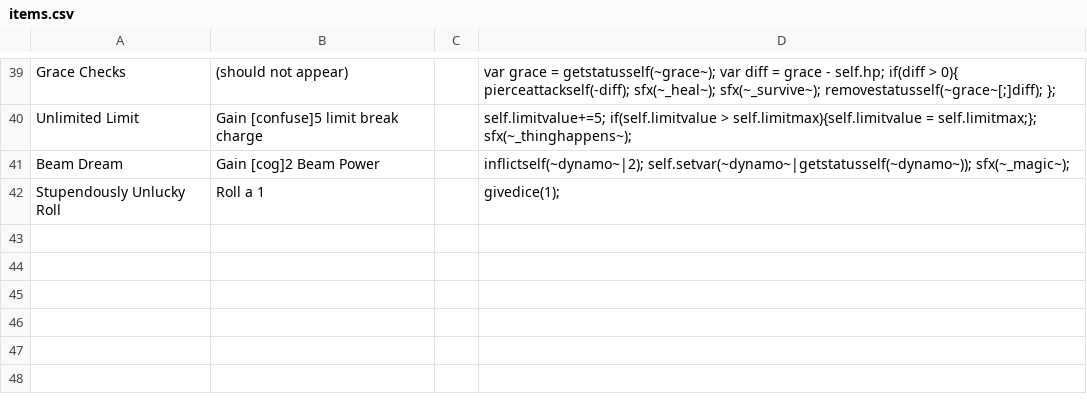
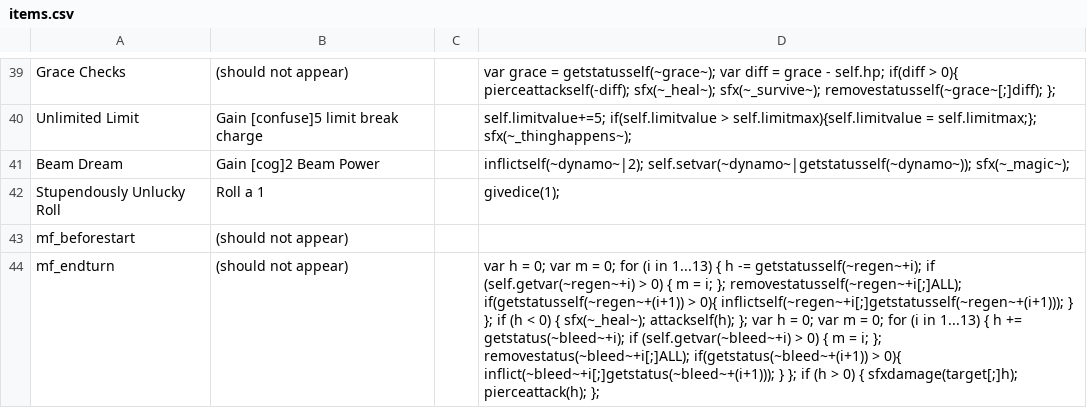
Before and after one commit to JuniorUdale/MoreFluff, a CSV file: _append/data/text/items.csv, drawn as a sheet; only a part is shown, gaps mark what is left out; the diff names each change by its address in the sheet, - before the commit and + after, or states it on an @@ line.

```diff
--- a/_append/data/text/items.csv
+++ b/_append/data/text/items.csv
+row 43: mf_beforestart | (should not appear)
+row 44: mf_endturn | (should not appear) |  | var h = 0; var m = 0; for (i in 1...13) { h -= getstatusself(~regen~+i); if (self.getvar(~regen~+i) > 0) { m = i; }; removestatusself(~regen~+i[;]ALL); if(getstatusself(~regen~+(i+1)) > 0){ inflictself(~regen~+i[;]getstatusself(~regen~+(i+1))); } }; if (h < 0) { sfx(~_heal~); attackself(h); }; var h = 0; var m = 0; for (i in 1...13) { h += getstatus(~bleed~+i); if (self.getvar(~bleed~+i) > 0) { m = i; }; removestatus(~bleed~+i[;]ALL); if(getstatus(~bleed~+(i+1)) > 0){ inflict(~bleed~+i[;]getstatus(~bleed~+(i+1))); } }; if (h > 0) { sfxdamage(target[;]h); pierceattack(h); };
```
Also changed, not shown: _append/data/text/statuseffects.csv, data/text/episodes.csv, 2 other files.
